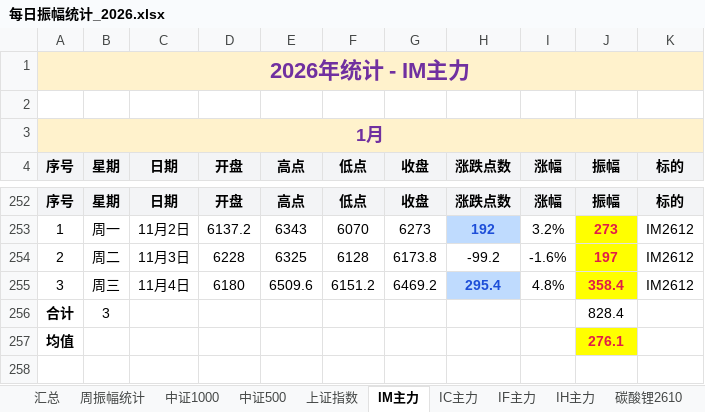
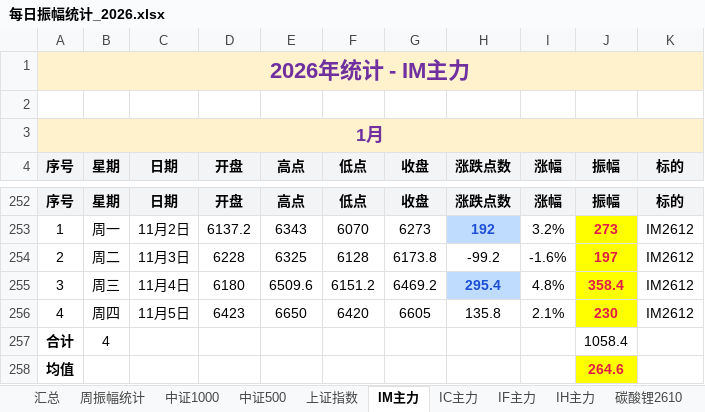
Before and after one commit to iputao-design/futures-amplitude-web, an Excel workbook: 每日振幅统计_2026.xlsx, sheet IM主力, drawn as a sheet; only a part is shown, gaps mark what is left out; values as stored, in another font and other column widths than the file's, no borders; removed rows and columns are numbered as before the commit, all else as after; the diff names each change by its address in the sheet, - before the commit and + after, or states it on an @@ line.

```diff
--- a/每日振幅统计_2026.xlsx (sheet IM主力)
+++ b/每日振幅统计_2026.xlsx (sheet IM主力)
-row 256: 合计 | 3 |  |  |  |  |  |  |  | 828.4
+row 256: 4 | 周四 | 11月5日 | 6423 | 6650 | 6420 | 6605 | 135.8 | 2.1% | 230 | IM2612
+row 257: 合计 | 4 |  |  |  |  |  |  |  | 1058.4
-J258 (振幅): 276.1
+J258 (振幅): 264.6
```
Also changed, not shown: sheet 汇总, sheet 周振幅统计, sheet IH主力, sheet IF主力, sheet IC主力, 每日振幅统计.xlsx, 5 other files.
